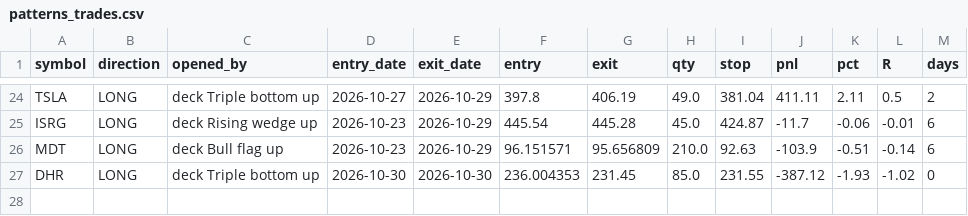
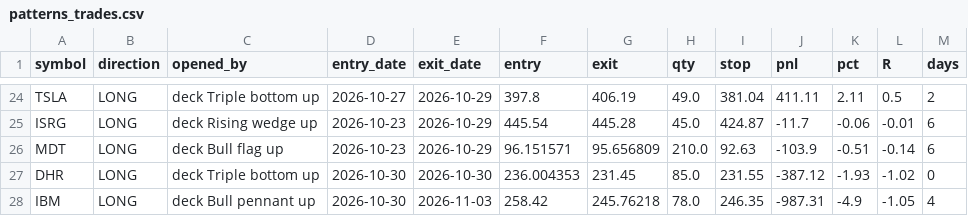
Before and after one commit to thejackwar/sp500-bot, a CSV file: reports/paper/patterns_trades.csv, drawn as a sheet; only a part is shown, gaps mark what is left out.

```diff
--- a/reports/paper/patterns_trades.csv
+++ b/reports/paper/patterns_trades.csv
@@ -27 +27,2 @@ MDT,LONG,deck Bull flag up,2026-10-23,2026-10-29,96.151571,95.656809,210.0,92.63
 DHR,LONG,deck Triple bottom up,2026-10-30,2026-10-30,236.004353,231.45,85.0,231.55,-387.12,-1.93,-1.02,0
+IBM,LONG,deck Bull pennant up,2026-10-30,2026-11-03,258.42,245.76218,78.0,246.35,-987.31,-4.9,-1.05,4
```
Also changed, not shown: reports/paper/breakout_equity.csv, reports/paper/patterns_equity.csv, 2 other files.
